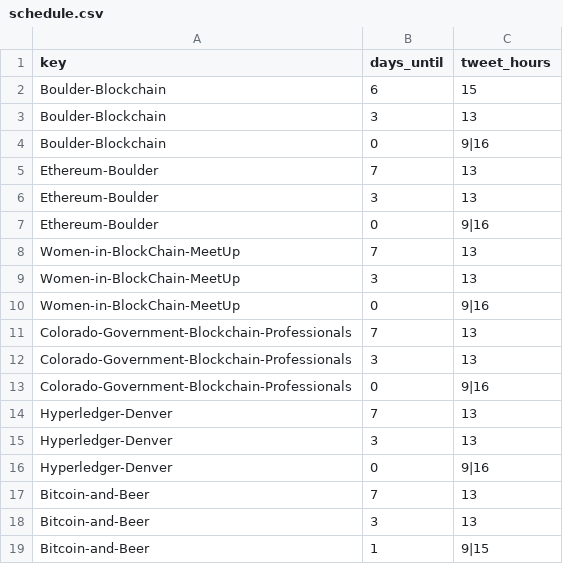
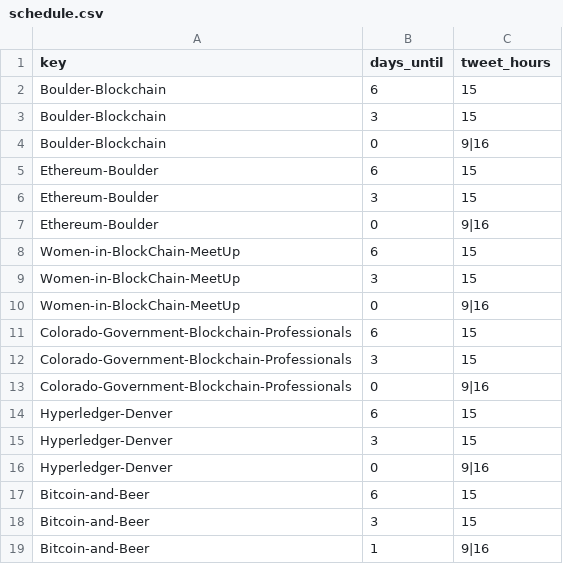
Before and after one commit to FergusDevelopmentLLC/coloblockchain-twitter, a CSV file: schedule.csv, drawn as a sheet.

```diff
--- a/schedule.csv
+++ b/schedule.csv
@@ -2,18 +2,18 @@ key,days_until,tweet_hours
 Boulder-Blockchain,6,15
-Boulder-Blockchain,3,13
+Boulder-Blockchain,3,15
 Boulder-Blockchain,0,9|16
-Ethereum-Boulder,7,13
-Ethereum-Boulder,3,13
+Ethereum-Boulder,6,15
+Ethereum-Boulder,3,15
 Ethereum-Boulder,0,9|16
-Women-in-BlockChain-MeetUp,7,13
-Women-in-BlockChain-MeetUp,3,13
+Women-in-BlockChain-MeetUp,6,15
+Women-in-BlockChain-MeetUp,3,15
 Women-in-BlockChain-MeetUp,0,9|16
-Colorado-Government-Blockchain-Professionals,7,13
-Colorado-Government-Blockchain-Professionals,3,13
+Colorado-Government-Blockchain-Professionals,6,15
+Colorado-Government-Blockchain-Professionals,3,15
 Colorado-Government-Blockchain-Professionals,0,9|16
-Hyperledger-Denver,7,13
-Hyperledger-Denver,3,13
+Hyperledger-Denver,6,15
+Hyperledger-Denver,3,15
 Hyperledger-Denver,0,9|16
-Bitcoin-and-Beer,7,13
-Bitcoin-and-Beer,3,13
-Bitcoin-and-Beer,1,9|15
+Bitcoin-and-Beer,6,15
+Bitcoin-and-Beer,3,15
+Bitcoin-and-Beer,1,9|16
```
Also changed, not shown: 4 other files.
